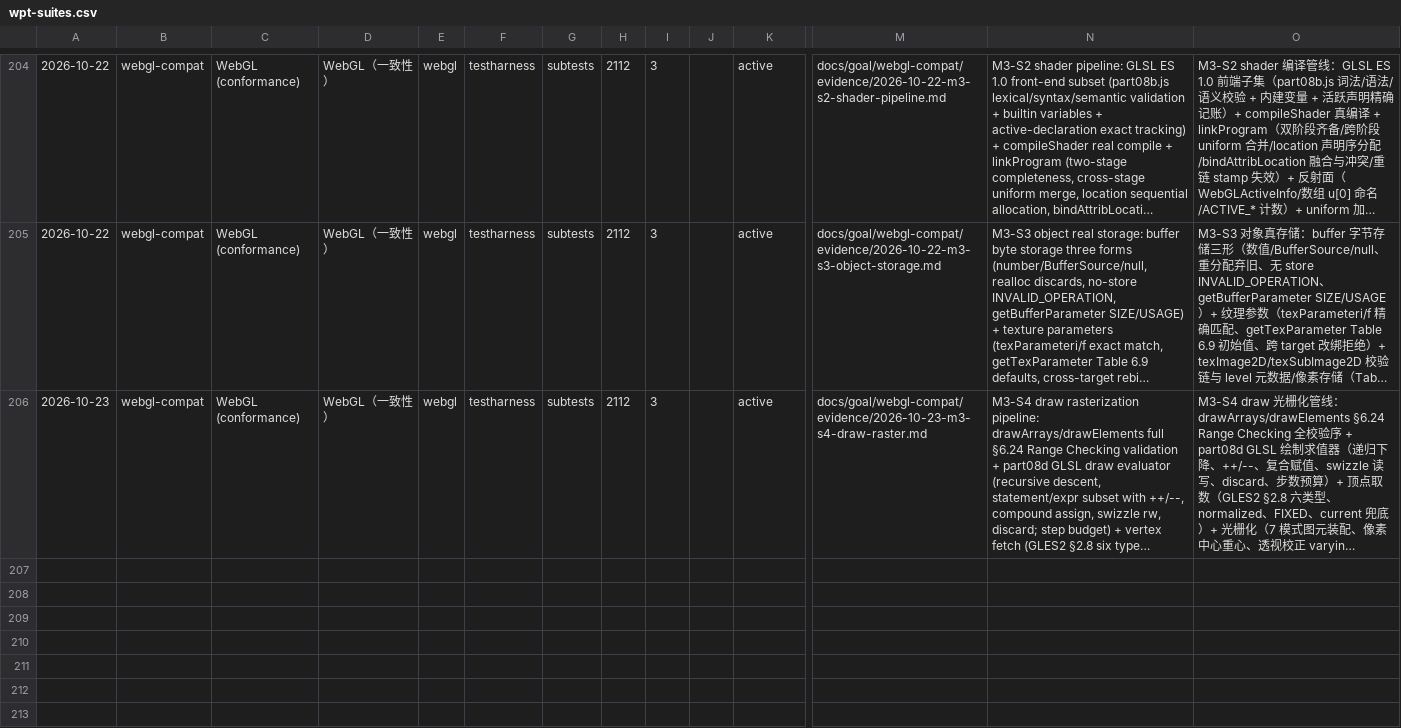
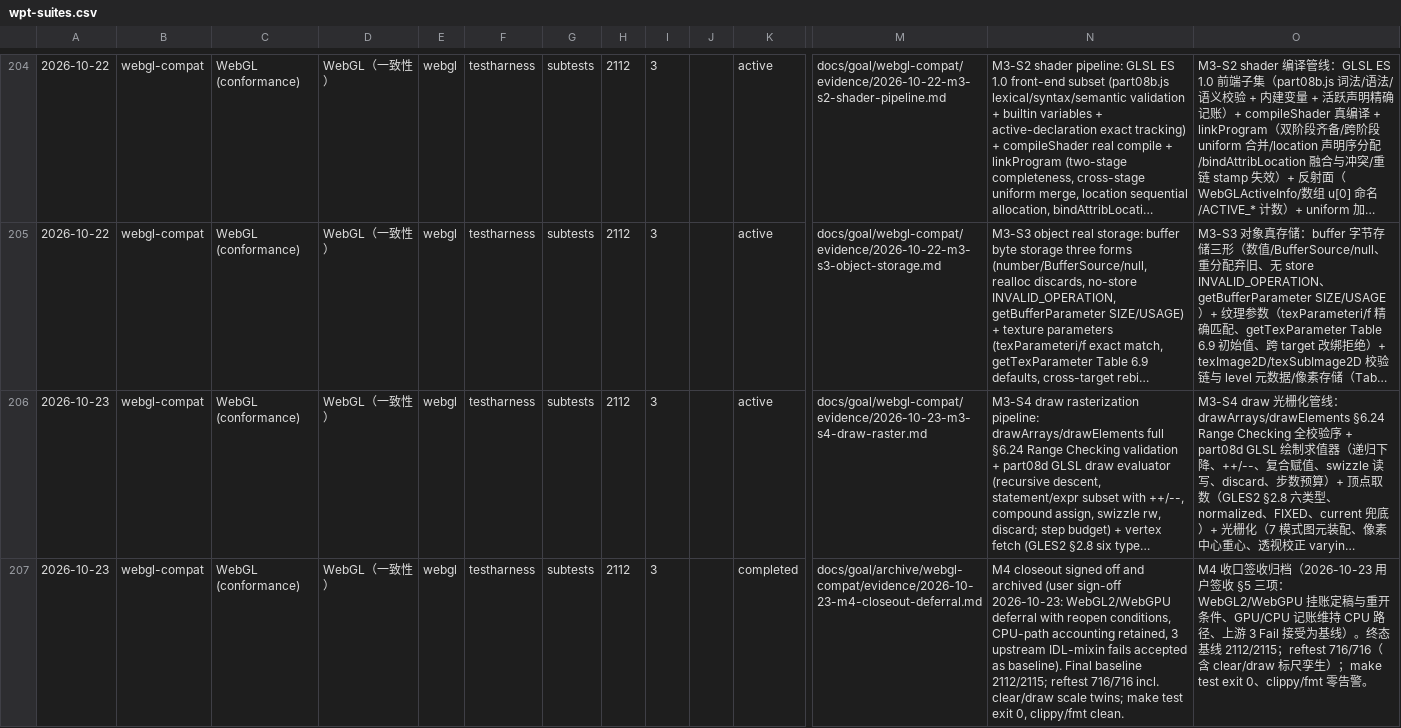
Before and after one commit to leizongmin/ZeroWeb, a CSV file: docs/compat/trends/wpt-suites.csv, drawn as a sheet; only a part is shown, gaps mark what is left out; long unchanged cells end in …; rows hold the shown columns only; the diff names each change by its address in the sheet, - before the commit and + after, or states it on an @@ line.

```diff
--- a/docs/compat/trends/wpt-suites.csv
+++ b/docs/compat/trends/wpt-suites.csv
+row 207: 2026-10-23 | webgl-compat | WebGL (conformance) | WebGL（一致性） | webgl | testharness | subtests | 2112 | 3 |  | completed | docs/goal/archive/webgl-compat/evidence/2026-10-23-m4-closeout-deferral.md | M4 closeout signed off and archived (user sign-off 2026-10-23: WebGL2/WebGPU deferral with reopen conditions, CPU-path accounting retained, 3 upstream IDL-mixin fails accepted as baseline). Final baseline 2112/2115; reftest 716/716 incl. clear/draw scale twins; make test exit 0, clippy/fmt clean. | M4 收口签收归档（2026-10-23 用户签收 §5 三项：WebGL2/WebGPU 挂账定稿与重开条件、GPU/CPU 记账维持 CPU 路径、上游 3 Fail 接受为基线）。终态基线 2112/2115；reftest 716/716（含 clear/draw 标尺孪生）；make test exit 0、clippy/fmt 零告警。
```
Also changed, not shown: 14 other files.
